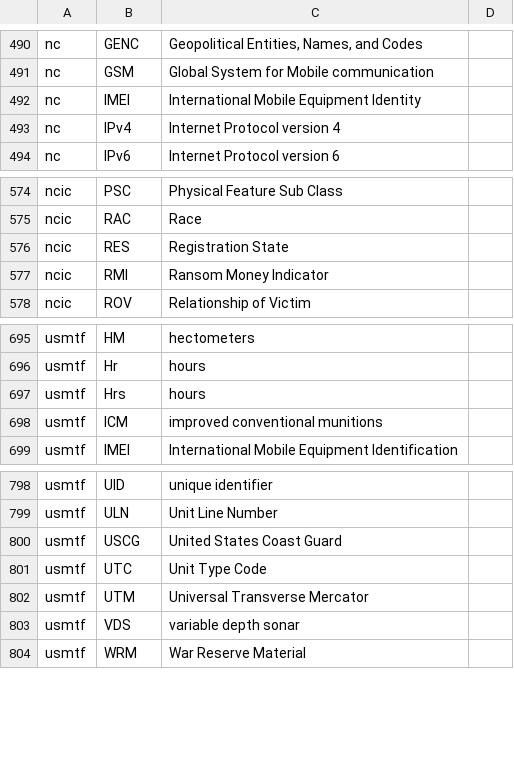
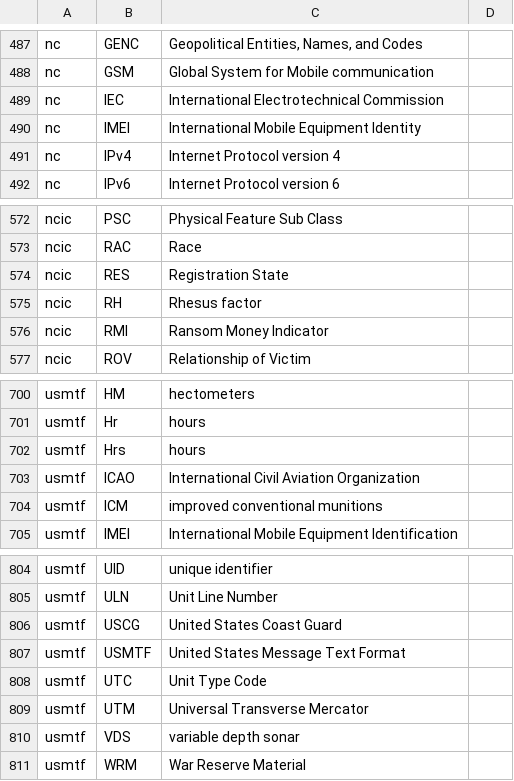
Before and after one commit to niemopen/niem-model, a CSV file: csv/LocalTerm.csv, drawn as a sheet; only a part is shown, gaps mark what is left out; the diff covers the shown part only; the diff names each change by its address in the sheet, - before the commit and + after, or states it on an @@ line.

```diff
--- a/csv/LocalTerm.csv
+++ b/csv/LocalTerm.csv
+row 489: nc | IEC | International Electrotechnical Commission
+row 575: ncic | RH | Rhesus factor
+row 703: usmtf | ICAO | International Civil Aviation Organization
+row 807: usmtf | USMTF | United States Message Text Format
```
Also changed, not shown: 8 added rows and 5 removed rows elsewhere in this file, csv/Namespace.csv, 12 other files.
